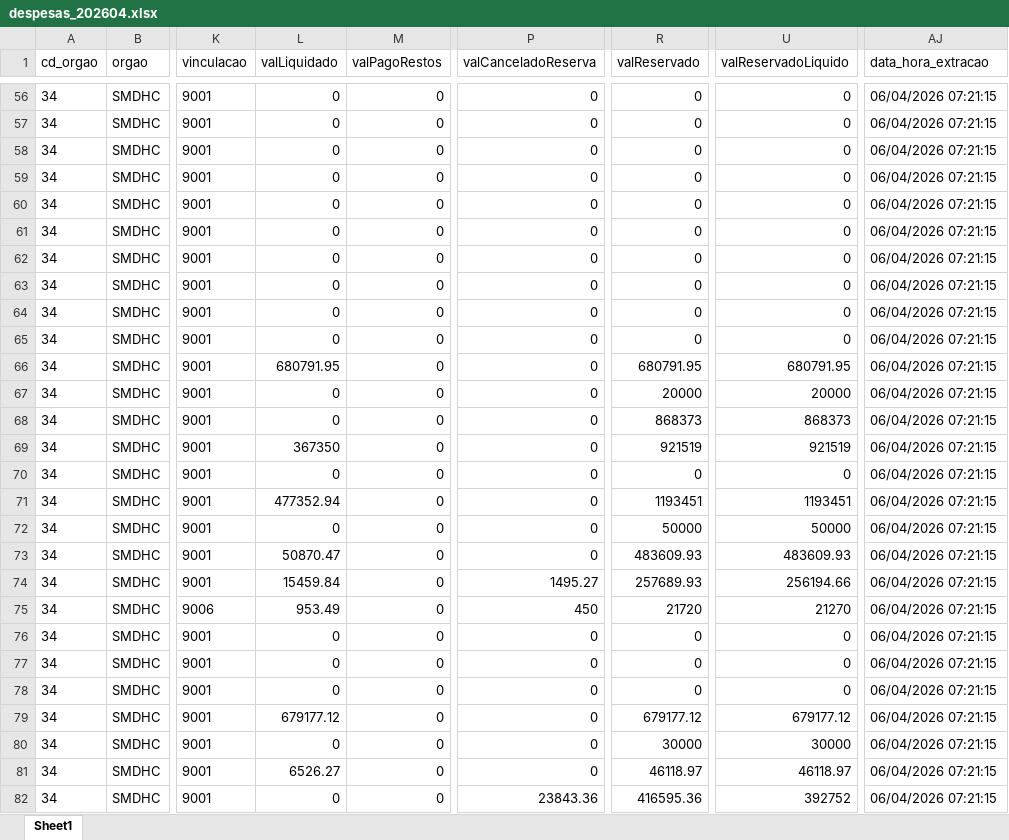
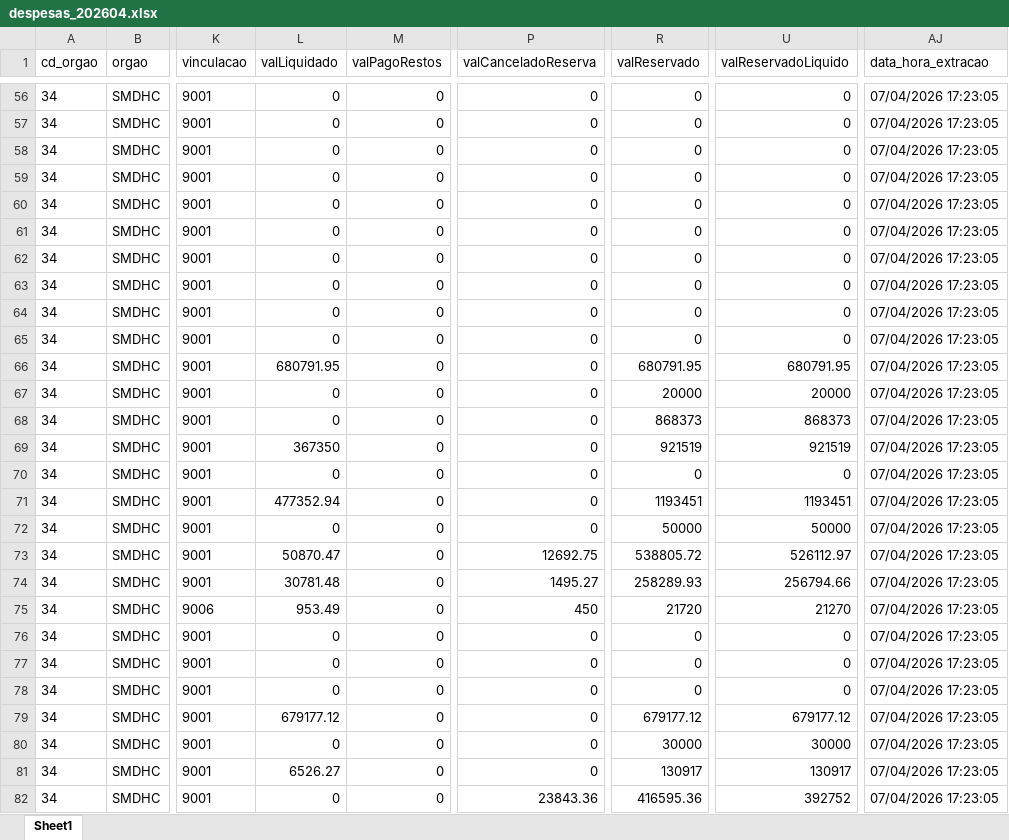
Before and after one commit to NathanSFaita/painel_orcamentario, an Excel workbook: base_despesas/2026/despesas_202604.xlsx, sheet Sheet1, drawn as a sheet; only a part is shown, gaps mark what is left out; values as stored, in another font and other column widths than the file's, no borders; the diff covers the shown part only; the diff names each change by its address in the sheet, - before the commit and + after, or states it on an @@ line.

```diff
--- a/base_despesas/2026/despesas_202604.xlsx (sheet Sheet1)
+++ b/base_despesas/2026/despesas_202604.xlsx (sheet Sheet1)
-AJ56:AJ82 (data_hora_extracao): 06/04/2026 07:21:15
+AJ56:AJ82 (data_hora_extracao): 07/04/2026 17:23:05
-P73 (valCanceladoReserva): 0
+P73 (valCanceladoReserva): 12692.75
-R73 (valReservado): 483609.93
+R73 (valReservado): 538805.72
-U73 (valReservadoLiquido): 483609.93
+U73 (valReservadoLiquido): 526112.97
-L74 (valLiquidado): 15459.84
+L74 (valLiquidado): 30781.48
-R74 (valReservado): 257689.93
+R74 (valReservado): 258289.93
-U74 (valReservadoLiquido): 256194.66
+U74 (valReservadoLiquido): 256794.66
-R81 (valReservado): 46118.97
+R81 (valReservado): 130917
-U81 (valReservadoLiquido): 46118.97
+U81 (valReservadoLiquido): 130917
```
Also changed, not shown: 169 edited cells elsewhere in this sheet, 4 other files.
